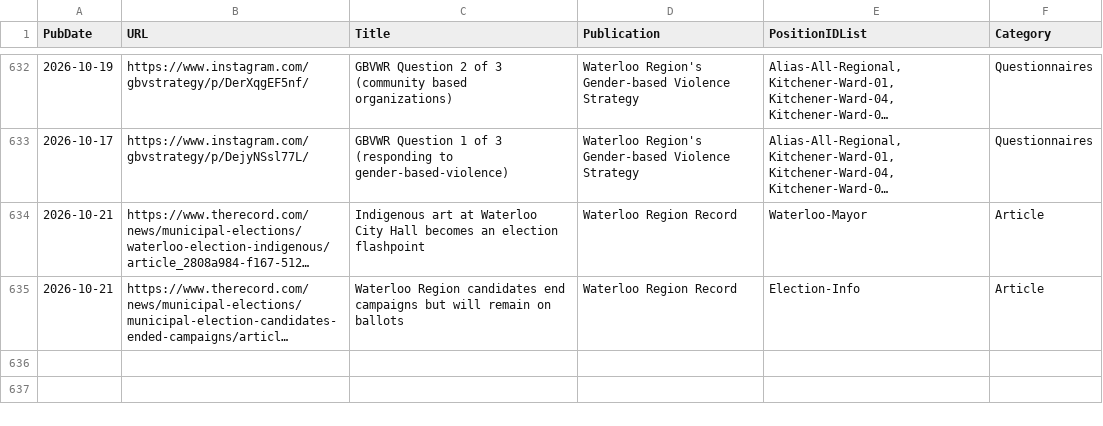
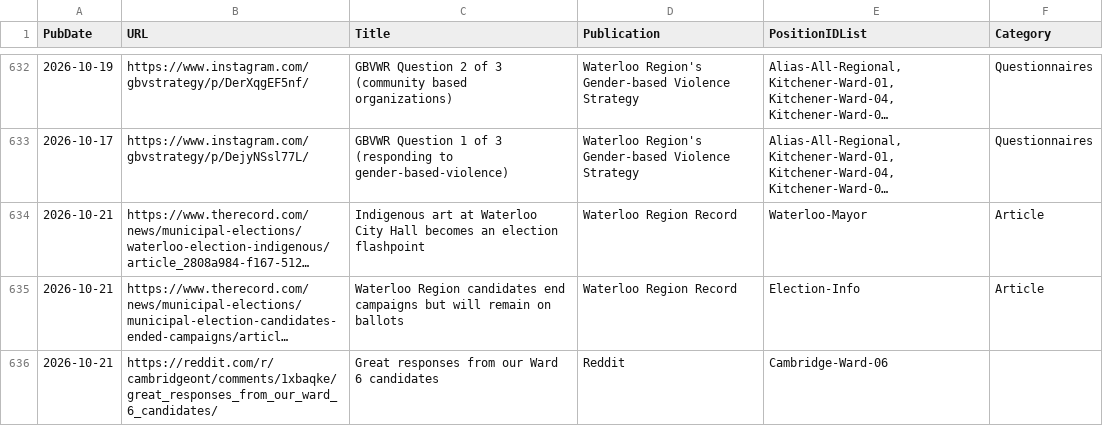
Before and after one commit to CivicTechWR/WRvotes, a CSV file: docs/_data/sync/media.csv, drawn as a sheet; only a part is shown, gaps mark what is left out; long unchanged cells end in …; the diff names each change by its address in the sheet, - before the commit and + after, or states it on an @@ line.

Commit message:
Auto-commit: updated media.csv from Google Docs

```diff
--- a/docs/_data/sync/media.csv
+++ b/docs/_data/sync/media.csv
+row 636: 2026-10-21 | https://reddit.com/r/cambridgeont/comments/1xbaqke/great_responses_from_our_ward_6_candidates/ | Great responses from our Ward 6 candidates | Reddit | Cambridge-Ward-06
```
